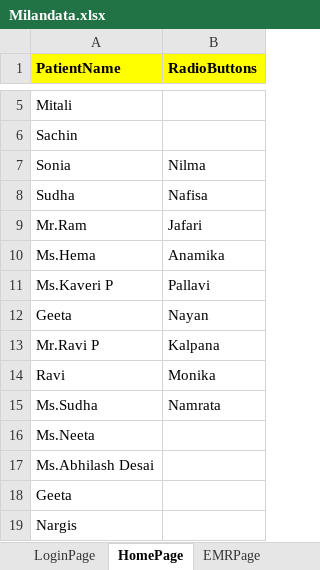
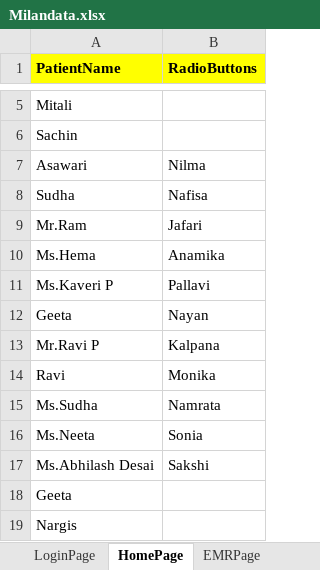
Before and after one commit to meetparag81/IVFMilanNew, an Excel workbook: IVFmilan/src/main/java/com_Milan_TestData/Milandata.xlsx, sheet HomePage, drawn as a sheet; only a part is shown, gaps mark what is left out; values as stored, in another font and other column widths than the file's, no borders; the diff names each change by its address in the sheet, - before the commit and + after, or states it on an @@ line.

```diff
--- a/IVFmilan/src/main/java/com_Milan_TestData/Milandata.xlsx (sheet HomePage)
+++ b/IVFmilan/src/main/java/com_Milan_TestData/Milandata.xlsx (sheet HomePage)
-A7 (PatientName): Sonia
+A7 (PatientName): Asawari
-B16 (RadioButtons): (empty)
+B16 (RadioButtons): Sonia
-B17 (RadioButtons): (empty)
+B17 (RadioButtons): Sakshi
```
Also changed, not shown: sheet Diagnosis, sheet CycleList, 10 other files.
